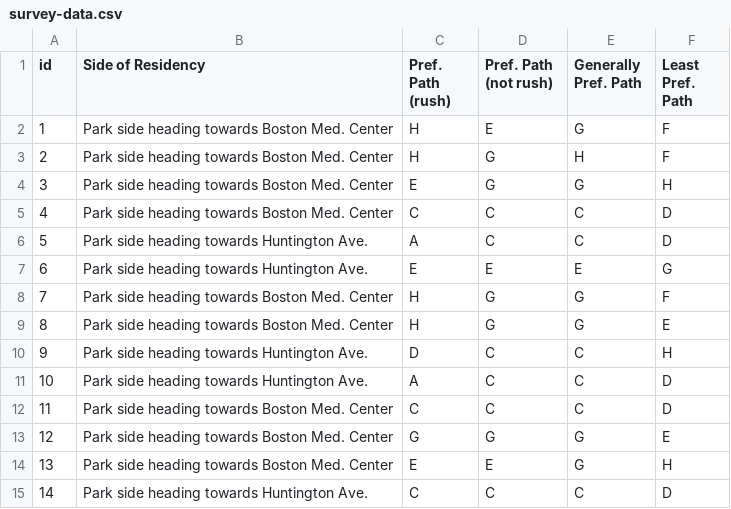
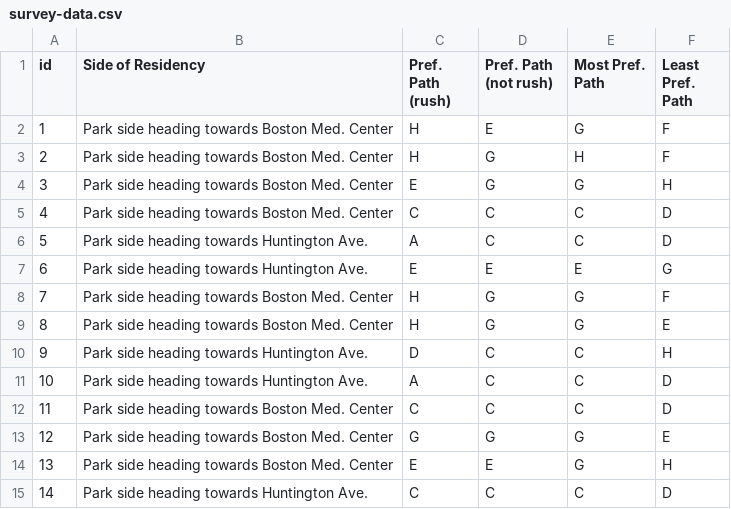
Before and after one commit to Northeastern-DS-4200-F19/project-team-4-pedestrians, a CSV file: data/survey-data.csv, drawn as a sheet.

Commit message:
update column name

```diff
--- a/data/survey-data.csv
+++ b/data/survey-data.csv
@@ -1,2 +1,2 @@
-id,Side of Residency,Pref. Path (rush),Pref. Path (not rush),Generally Pref. Path,Least Pref. Path
+id,Side of Residency,Pref. Path (rush),Pref. Path (not rush),Most Pref. Path,Least Pref. Path
 1,Park side heading towards Boston Med. Center,H,E,G,F
```
